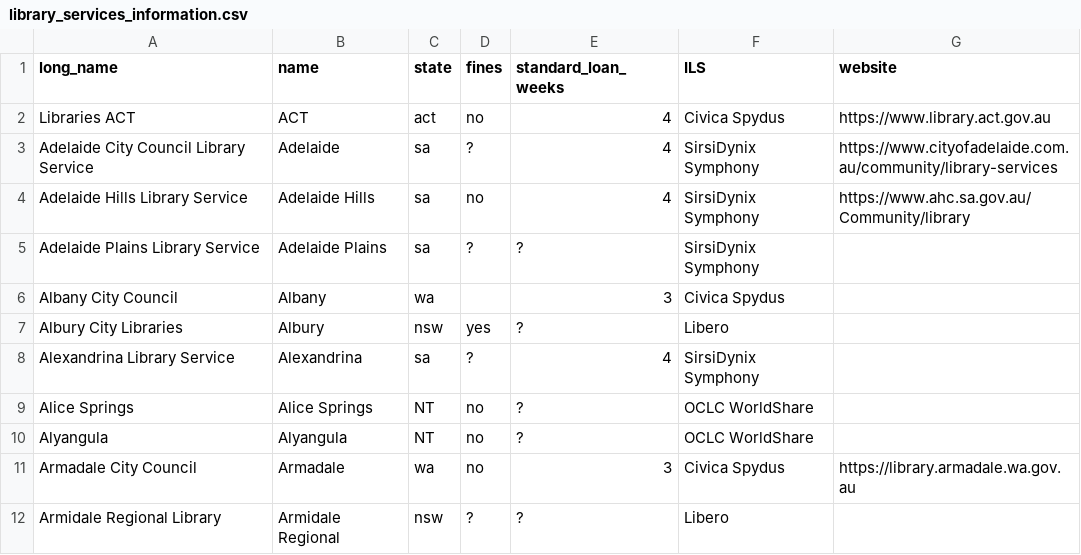
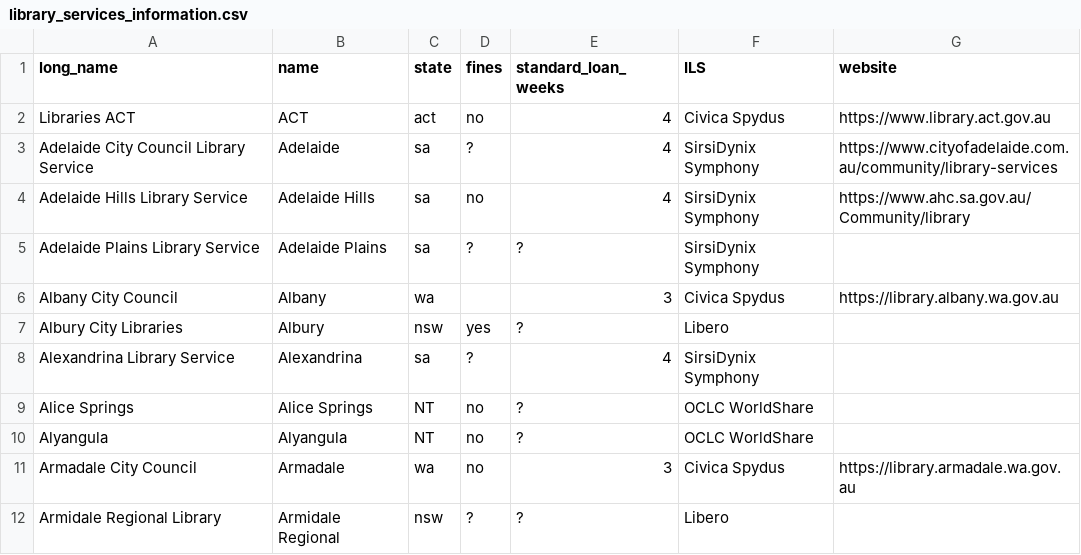
Before and after one commit to hughrun/public_library_map, a CSV file: website/data/library_services_information.csv, drawn as a sheet; only a part is shown.

Commit message:
add albany website

```diff
--- a/website/data/library_services_information.csv
+++ b/website/data/library_services_information.csv
@@ -5,3 +5,3 @@ Adelaide Hills Library Service ,Adelaide Hills,sa,no,4,SirsiDynix Symphony,https
 Adelaide Plains Library Service ,Adelaide Plains,sa,?,?,SirsiDynix Symphony,
-Albany City Council,Albany,wa,,3,Civica Spydus,
+Albany City Council,Albany,wa,,3,Civica Spydus,https://library.albany.wa.gov.au
 Albury City Libraries,Albury,nsw,yes,?,Libero,
```
